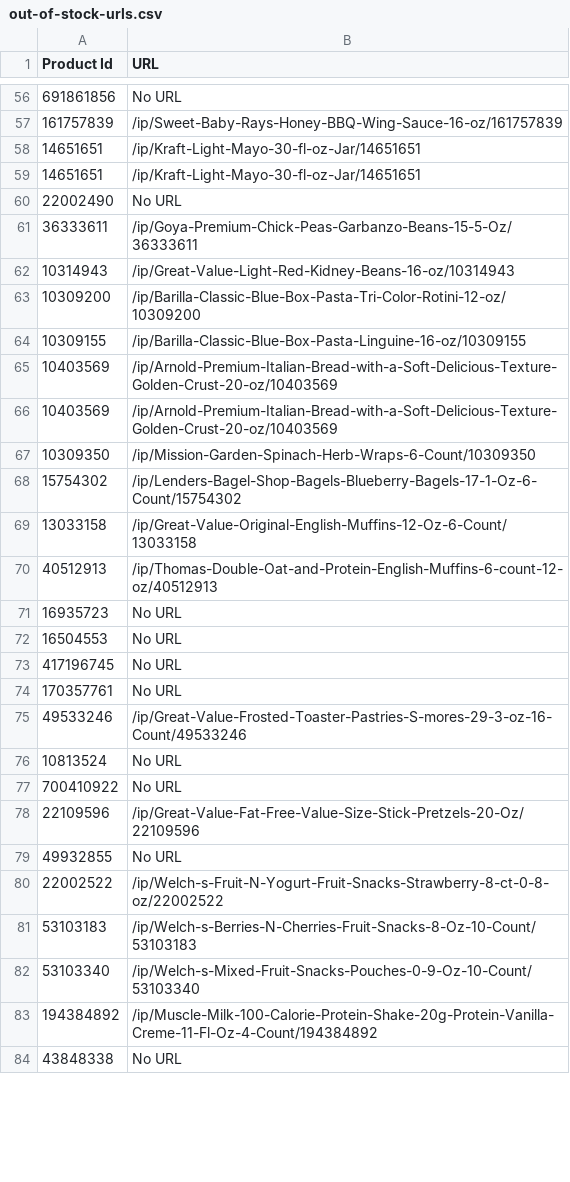
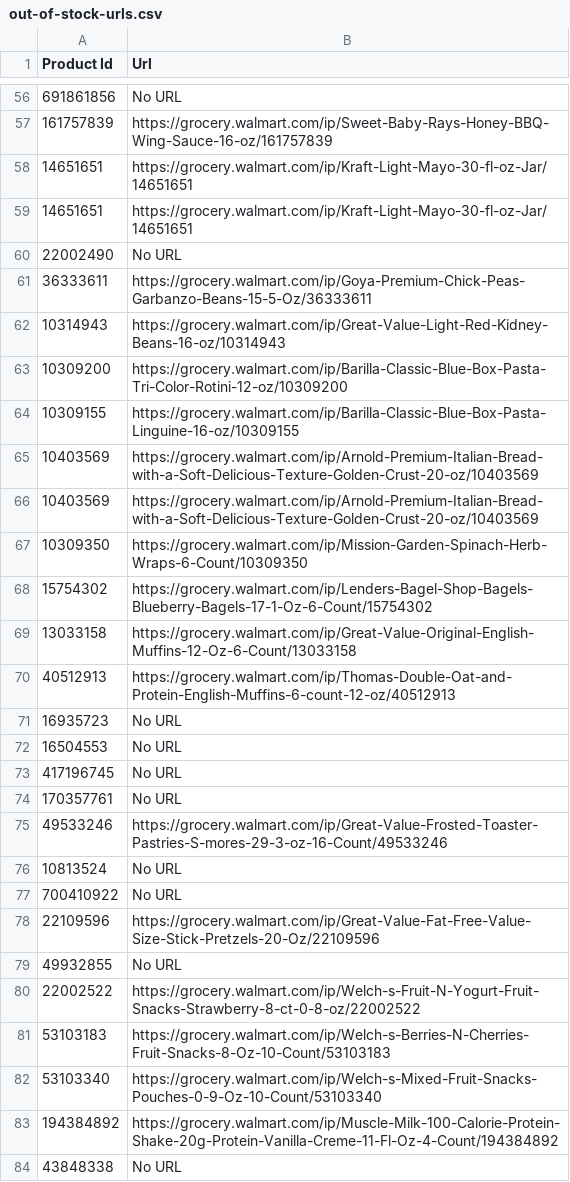
Before and after one commit to meyerv11045/Price-Collector, a CSV file: data/out-of-stock-urls.csv, drawn as a sheet; only a part is shown, gaps mark what is left out; the diff covers the shown part only.

```diff
--- a/data/out-of-stock-urls.csv
+++ b/data/out-of-stock-urls.csv
@@ -1 +1 @@
-Product Id,URL
+Product Id,Url
@@ -56,16 +56,16 @@ Product Id,URL
 691861856,No URL
-161757839,/ip/Sweet-Baby-Rays-Honey-BBQ-Wing-Sauce-16-oz/161757839
-14651651,/ip/Kraft-Light-Mayo-30-fl-oz-Jar/14651651
-14651651,/ip/Kraft-Light-Mayo-30-fl-oz-Jar/14651651
+161757839,https://grocery.walmart.com/ip/Sweet-Baby-Rays-Honey-BBQ-Wing-Sauce-16-oz/161757839
+14651651,https://grocery.walmart.com/ip/Kraft-Light-Mayo-30-fl-oz-Jar/14651651
+14651651,https://grocery.walmart.com/ip/Kraft-Light-Mayo-30-fl-oz-Jar/14651651
 22002490,No URL
-36333611,/ip/Goya-Premium-Chick-Peas-Garbanzo-Beans-15-5-Oz/36333611
-10314943,/ip/Great-Value-Light-Red-Kidney-Beans-16-oz/10314943
-10309200,/ip/Barilla-Classic-Blue-Box-Pasta-Tri-Color-Rotini-12-oz/10309200
-10309155,/ip/Barilla-Classic-Blue-Box-Pasta-Linguine-16-oz/10309155
-10403569,/ip/Arnold-Premium-Italian-Bread-with-a-Soft-Delicious-Texture-Golden-Crust-20-oz/10403569
-10403569,/ip/Arnold-Premium-Italian-Bread-with-a-Soft-Delicious-Texture-Golden-Crust-20-oz/10403569
-10309350,/ip/Mission-Garden-Spinach-Herb-Wraps-6-Count/10309350
-15754302,/ip/Lenders-Bagel-Shop-Bagels-Blueberry-Bagels-17-1-Oz-6-Count/15754302
-13033158,/ip/Great-Value-Original-English-Muffins-12-Oz-6-Count/13033158
-40512913,/ip/Thomas-Double-Oat-and-Protein-English-Muffins-6-count-12-oz/40512913
+36333611,https://grocery.walmart.com/ip/Goya-Premium-Chick-Peas-Garbanzo-Beans-15-5-Oz/36333611
+10314943,https://grocery.walmart.com/ip/Great-Value-Light-Red-Kidney-Beans-16-oz/10314943
+10309200,https://grocery.walmart.com/ip/Barilla-Classic-Blue-Box-Pasta-Tri-Color-Rotini-12-oz/10309200
+10309155,https://grocery.walmart.com/ip/Barilla-Classic-Blue-Box-Pasta-Linguine-16-oz/10309155
+10403569,https://grocery.walmart.com/ip/Arnold-Premium-Italian-Bread-with-a-Soft-Delicious-Texture-Golden-Crust-20-oz/10403569
+10403569,https://grocery.walmart.com/ip/Arnold-Premium-Italian-Bread-with-a-Soft-Delicious-Texture-Golden-Crust-20-oz/10403569
+10309350,https://grocery.walmart.com/ip/Mission-Garden-Spinach-Herb-Wraps-6-Count/10309350
+15754302,https://grocery.walmart.com/ip/Lenders-Bagel-Shop-Bagels-Blueberry-Bagels-17-1-Oz-6-Count/15754302
+13033158,https://grocery.walmart.com/ip/Great-Value-Original-English-Muffins-12-Oz-6-Count/13033158
+40512913,https://grocery.walmart.com/ip/Thomas-Double-Oat-and-Protein-English-Muffins-6-count-12-oz/40512913
 16935723,No URL
@@ -74,11 +74,11 @@ Product Id,URL
 170357761,No URL
-49533246,/ip/Great-Value-Frosted-Toaster-Pastries-S-mores-29-3-oz-16-Count/49533246
+49533246,https://grocery.walmart.com/ip/Great-Value-Frosted-Toaster-Pastries-S-mores-29-3-oz-16-Count/49533246
 10813524,No URL
 700410922,No URL
-22109596,/ip/Great-Value-Fat-Free-Value-Size-Stick-Pretzels-20-Oz/22109596
+22109596,https://grocery.walmart.com/ip/Great-Value-Fat-Free-Value-Size-Stick-Pretzels-20-Oz/22109596
 49932855,No URL
-22002522,/ip/Welch-s-Fruit-N-Yogurt-Fruit-Snacks-Strawberry-8-ct-0-8-oz/22002522
-53103183,/ip/Welch-s-Berries-N-Cherries-Fruit-Snacks-8-Oz-10-Count/53103183
-53103340,/ip/Welch-s-Mixed-Fruit-Snacks-Pouches-0-9-Oz-10-Count/53103340
-194384892,/ip/Muscle-Milk-100-Calorie-Protein-Shake-20g-Protein-Vanilla-Creme-11-Fl-Oz-4-Count/194384892
+22002522,https://grocery.walmart.com/ip/Welch-s-Fruit-N-Yogurt-Fruit-Snacks-Strawberry-8-ct-0-8-oz/22002522
+53103183,https://grocery.walmart.com/ip/Welch-s-Berries-N-Cherries-Fruit-Snacks-8-Oz-10-Count/53103183
+53103340,https://grocery.walmart.com/ip/Welch-s-Mixed-Fruit-Snacks-Pouches-0-9-Oz-10-Count/53103340
+194384892,https://grocery.walmart.com/ip/Muscle-Milk-100-Calorie-Protein-Shake-20g-Protein-Vanilla-Creme-11-Fl-Oz-4-Count/194384892
 43848338,No URL
```
Also changed, not shown: 105 edited cells elsewhere in this file, 2 other files.
